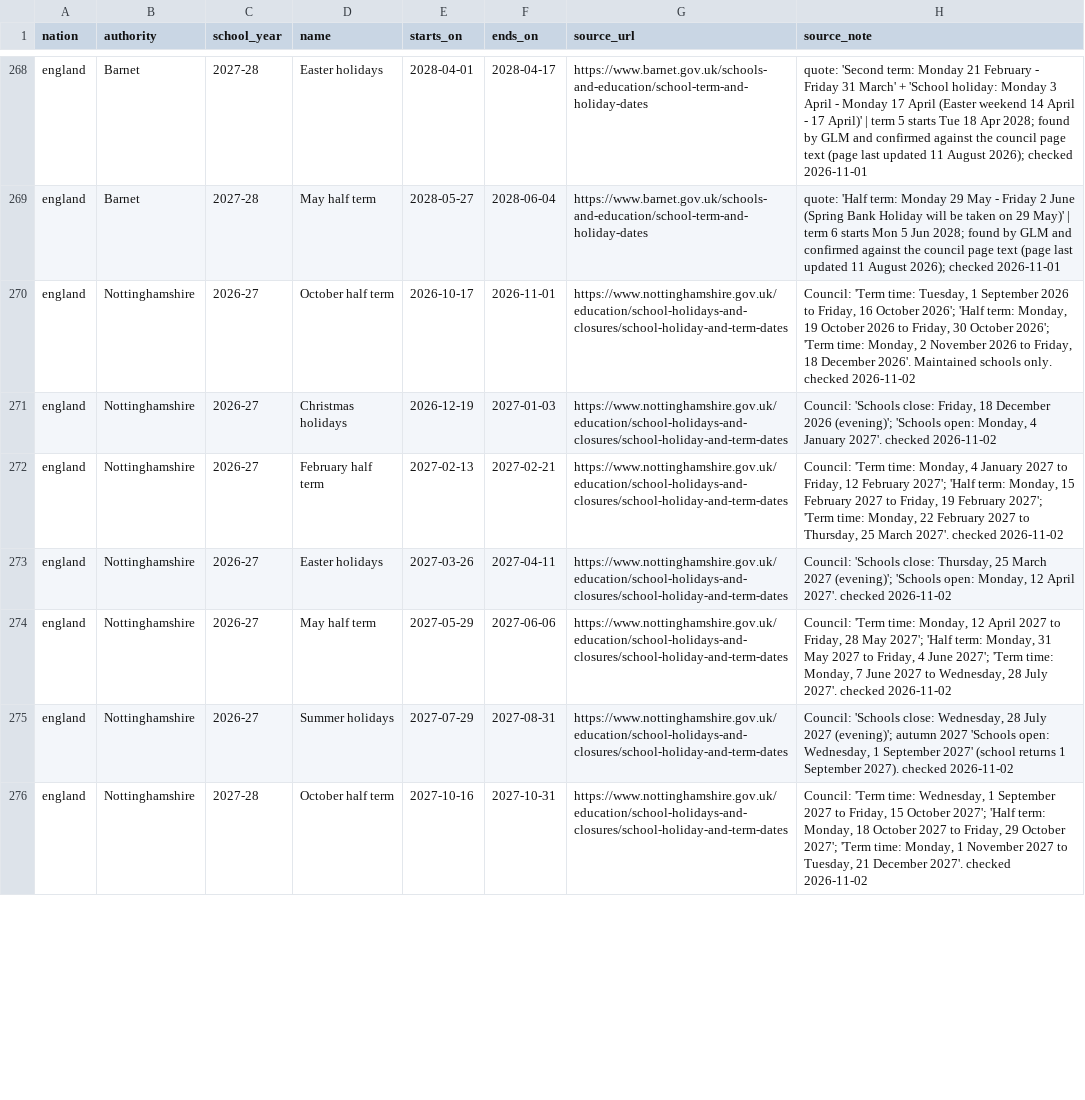
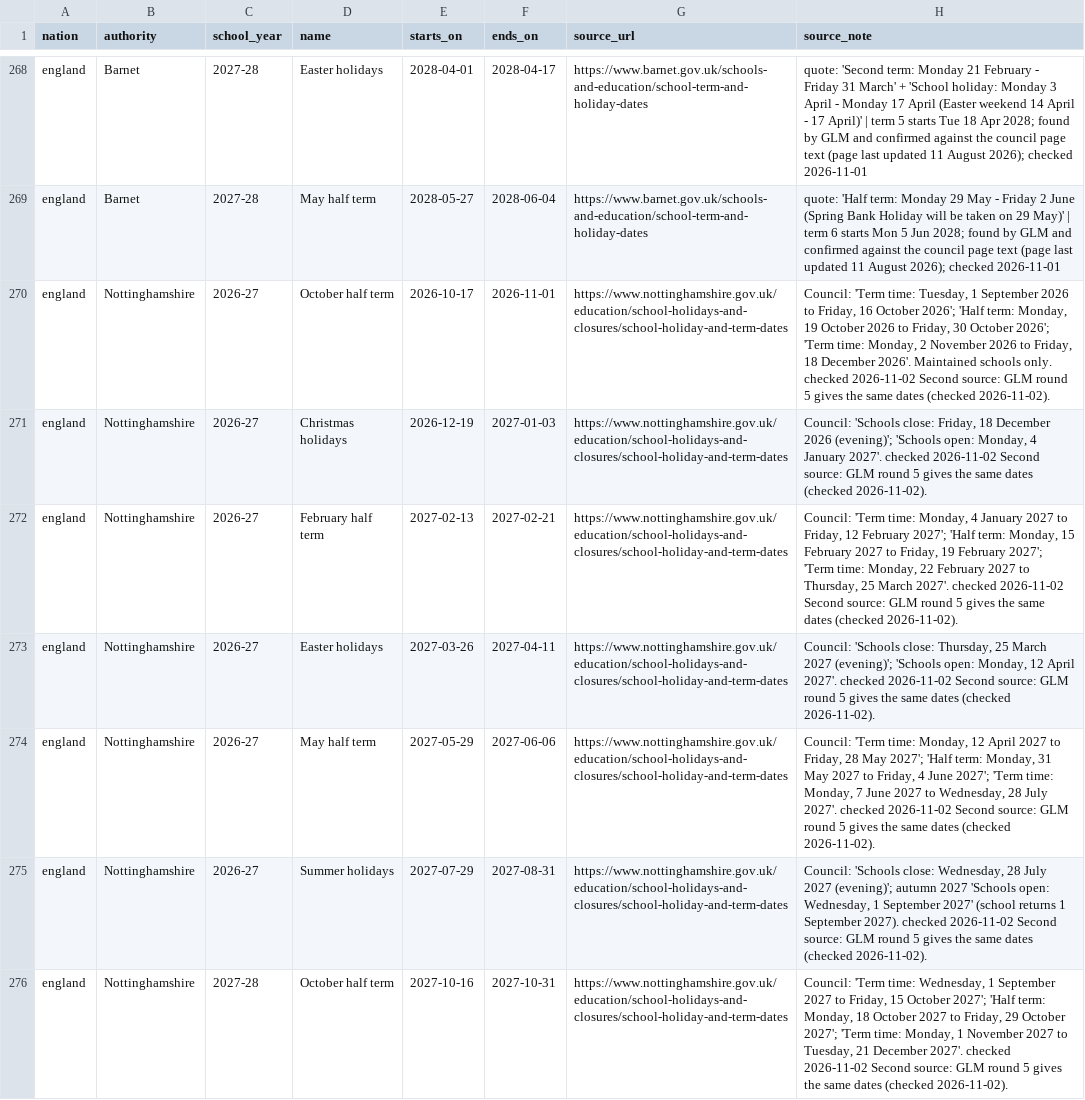
Before and after one commit to DanceOnVibes/truevsad, a CSV file: data/school-holidays/school-holidays.csv, drawn as a sheet; only a part is shown, gaps mark what is left out; the diff covers the shown part only; the diff names each change by its address in the sheet, - before the commit and + after, or states it on an @@ line.

```diff
--- a/data/school-holidays/school-holidays.csv
+++ b/data/school-holidays/school-holidays.csv
-H270 (source_note): …checked 2026-11-02
+H270 (source_note): …checked 2026-11-02 Second source: GLM round 5 gives the same dates (checked 2026-11-02).
-H271 (source_note): …checked 2026-11-02
+H271 (source_note): …checked 2026-11-02 Second source: GLM round 5 gives the same dates (checked 2026-11-02).
-H272 (source_note): …checked 2026-11-02
+H272 (source_note): …checked 2026-11-02 Second source: GLM round 5 gives the same dates (checked 2026-11-02).
-H273 (source_note): …checked 2026-11-02
+H273 (source_note): …checked 2026-11-02 Second source: GLM round 5 gives the same dates (checked 2026-11-02).
-H274 (source_note): …checked 2026-11-02
+H274 (source_note): …checked 2026-11-02 Second source: GLM round 5 gives the same dates (checked 2026-11-02).
-H275 (source_note): …checked 2026-11-02
+H275 (source_note): …checked 2026-11-02 Second source: GLM round 5 gives the same dates (checked 2026-11-02).
-H276 (source_note): …checked 2026-11-02
+H276 (source_note): …checked 2026-11-02 Second source: GLM round 5 gives the same dates (checked 2026-11-02).
```
Also changed, not shown: 39 edited cells elsewhere in this file, 1 other file.
